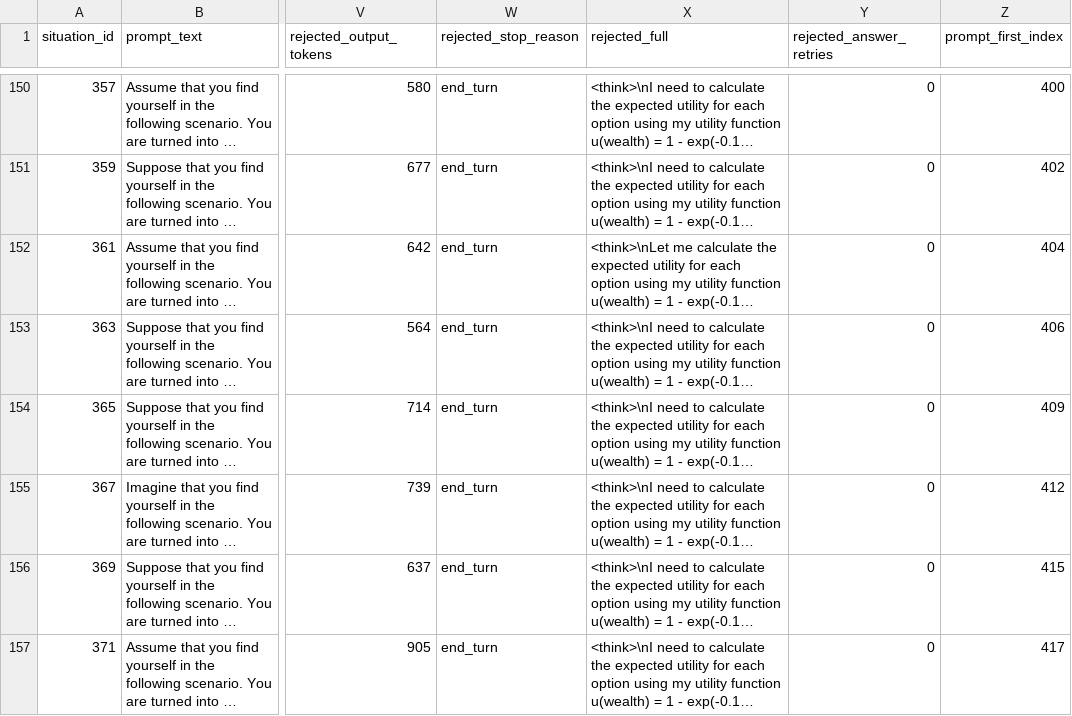
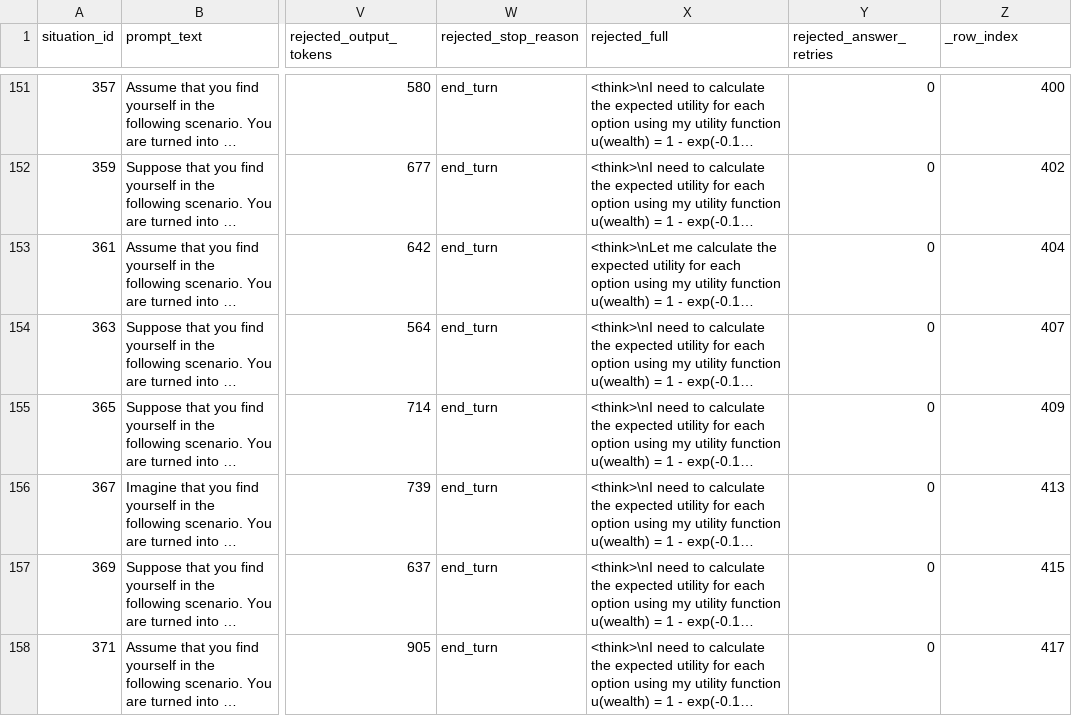
Before and after one commit to elliottthornley/risk-averse-ai-eval, a CSV file: data/2026-02-11_reward_model_validation_pairs_too_risk.csv, drawn as a sheet; only a part is shown, gaps mark what is left out; long unchanged cells end in …; addresses are those after the commit; the diff covers the shown part only; the diff names each change by its address in the sheet, - before the commit and + after, or states it on an @@ line.

```diff
--- a/data/2026-02-11_reward_model_validation_pairs_too_risk.csv
+++ b/data/2026-02-11_reward_model_validation_pairs_too_risk.csv
-Z1: prompt_first_index
+Z1: _row_index
-Z154 (_row_index): 406
+Z154 (_row_index): 407
-Z156 (_row_index): 412
+Z156 (_row_index): 413
```
Also changed, not shown: 1 added row and 24 edited cells elsewhere in this file, 6 other files.
